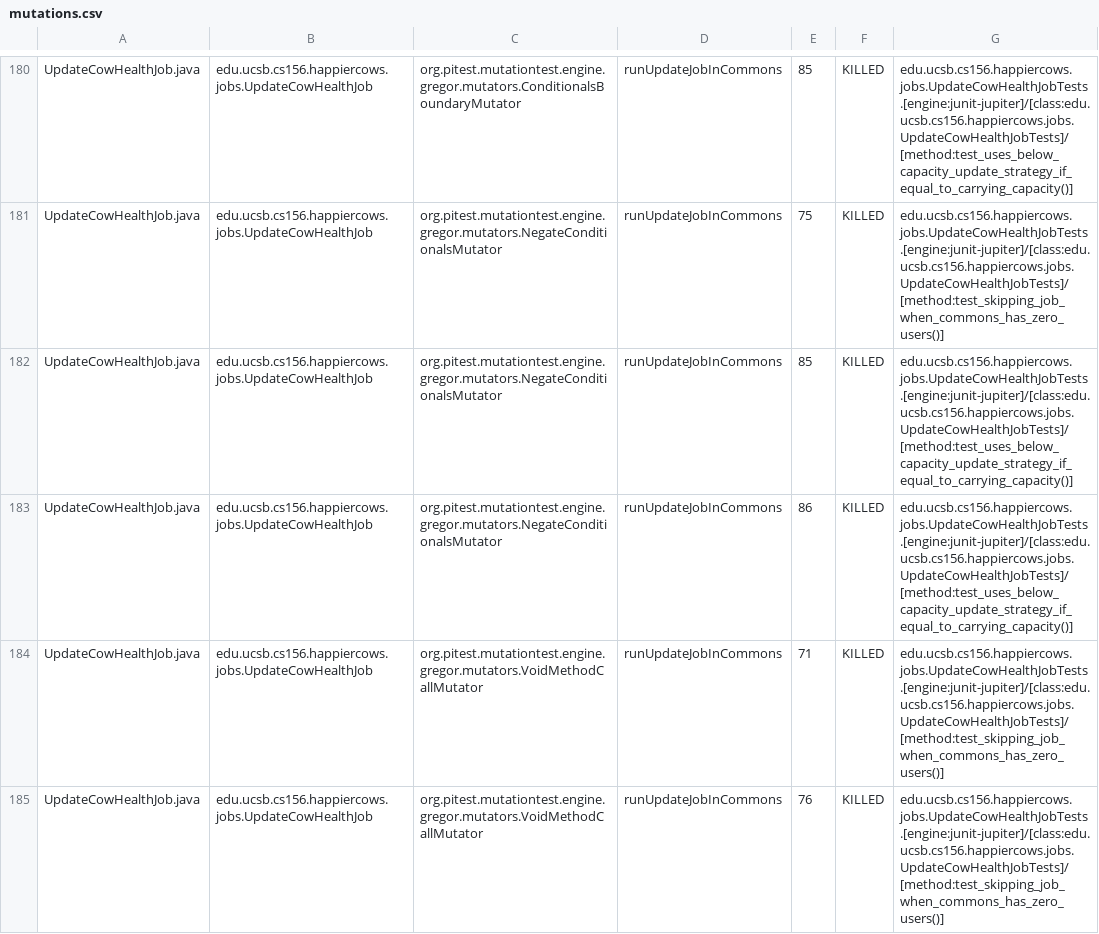
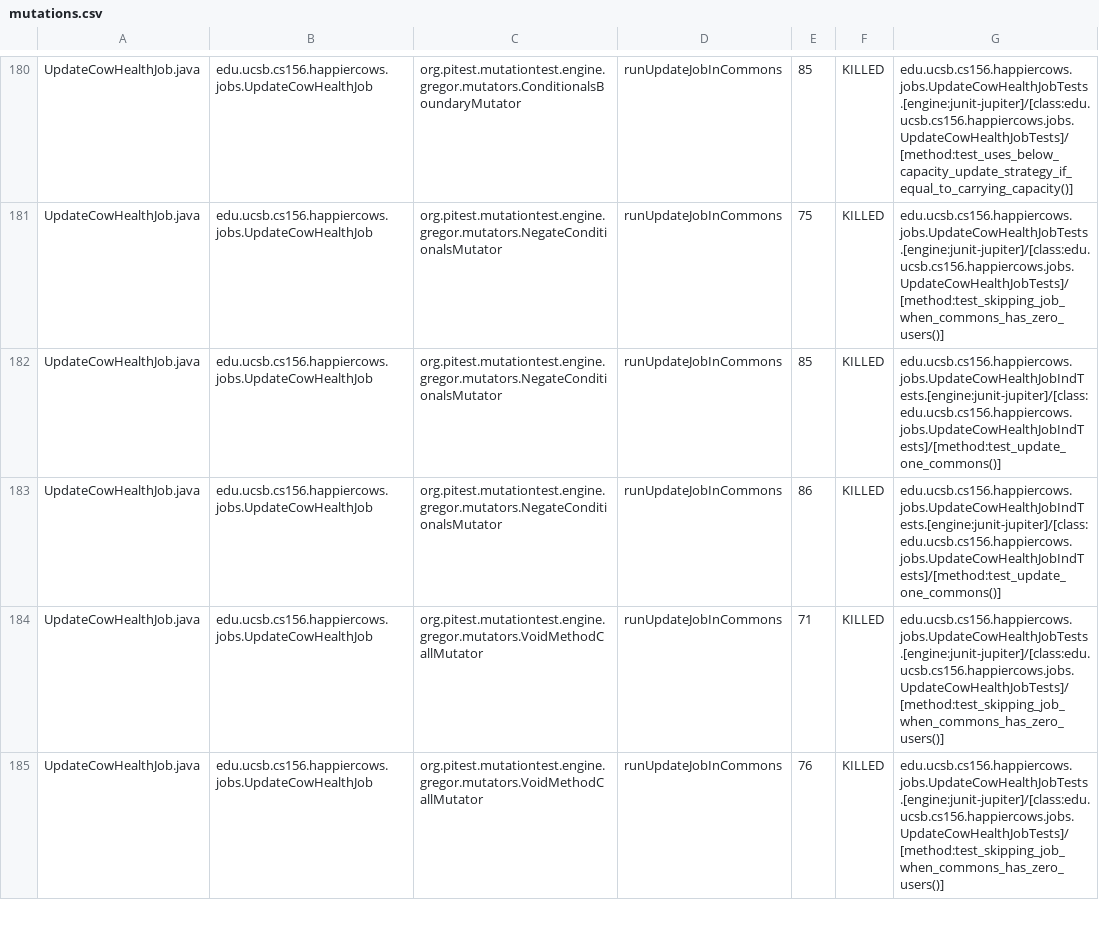
Before and after one commit to ucsb-cs156-s24/proj-happycows-s24-4pm-5, a CSV file: prs/63/pitest/mutations.csv, drawn as a sheet; only a part is shown, gaps mark what is left out; the diff covers the shown part only.

Commit message:
Deploying to gh-pages from @ ucsb-cs156-s24/proj-happycows-s24-4pm-5@2ce43d23f73e0d17c00c28504ffb80feec13ea1e 🚀

```diff
--- a/prs/63/pitest/mutations.csv
+++ b/prs/63/pitest/mutations.csv
@@ -181,4 +181,4 @@ UpdateCowHealthJob.java,edu.ucsb.cs156.happiercows.jobs.UpdateCowHealthJob,org.p
 UpdateCowHealthJob.java,edu.ucsb.cs156.happiercows.jobs.UpdateCowHealthJob,org.pitest.mutationtest.engine.gregor.mutators.NegateConditionalsMutator,runUpdateJobInCommons,75,KILLED,edu.ucsb.cs156.happiercows.jobs.UpdateCowHealthJobTests.[engine:junit-jupiter]/[class:edu.ucsb.cs156.happiercows.jobs.UpdateCowHealthJobTests]/[method:test_skipping_job_when_commons_has_zero_users()]
-UpdateCowHealthJob.java,edu.ucsb.cs156.happiercows.jobs.UpdateCowHealthJob,org.pitest.mutationtest.engine.gregor.mutators.NegateConditionalsMutator,runUpdateJobInCommons,85,KILLED,edu.ucsb.cs156.happiercows.jobs.UpdateCowHealthJobTests.[engine:junit-jupiter]/[class:edu.ucsb.cs156.happiercows.jobs.UpdateCowHealthJobTests]/[method:test_uses_below_capacity_update_strategy_if_equal_to_carrying_capacity()]
-UpdateCowHealthJob.java,edu.ucsb.cs156.happiercows.jobs.UpdateCowHealthJob,org.pitest.mutationtest.engine.gregor.mutators.NegateConditionalsMutator,runUpdateJobInCommons,86,KILLED,edu.ucsb.cs156.happiercows.jobs.UpdateCowHealthJobTests.[engine:junit-jupiter]/[class:edu.ucsb.cs156.happiercows.jobs.UpdateCowHealthJobTests]/[method:test_uses_below_capacity_update_strategy_if_equal_to_carrying_capacity()]
+UpdateCowHealthJob.java,edu.ucsb.cs156.happiercows.jobs.UpdateCowHealthJob,org.pitest.mutationtest.engine.gregor.mutators.NegateConditionalsMutator,runUpdateJobInCommons,85,KILLED,edu.ucsb.cs156.happiercows.jobs.UpdateCowHealthJobIndTests.[engine:junit-jupiter]/[class:edu.ucsb.cs156.happiercows.jobs.UpdateCowHealthJobIndTests]/[method:test_update_one_commons()]
+UpdateCowHealthJob.java,edu.ucsb.cs156.happiercows.jobs.UpdateCowHealthJob,org.pitest.mutationtest.engine.gregor.mutators.NegateConditionalsMutator,runUpdateJobInCommons,86,KILLED,edu.ucsb.cs156.happiercows.jobs.UpdateCowHealthJobIndTests.[engine:junit-jupiter]/[class:edu.ucsb.cs156.happiercows.jobs.UpdateCowHealthJobIndTests]/[method:test_update_one_commons()]
 UpdateCowHealthJob.java,edu.ucsb.cs156.happiercows.jobs.UpdateCowHealthJob,org.pitest.mutationtest.engine.gregor.mutators.VoidMethodCallMutator,runUpdateJobInCommons,71,KILLED,edu.ucsb.cs156.happiercows.jobs.UpdateCowHealthJobTests.[engine:junit-jupiter]/[class:edu.ucsb.cs156.happiercows.jobs.UpdateCowHealthJobTests]/[method:test_skipping_job_when_commons_has_zero_users()]
```
Also changed, not shown: 1 added row, 1 removed row and 37 edited cells elsewhere in this file, 48 other files.
